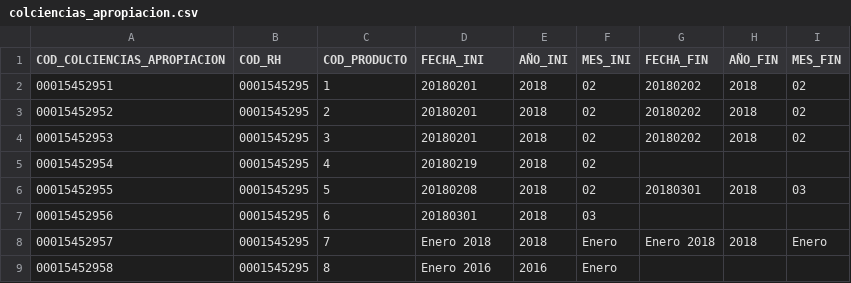
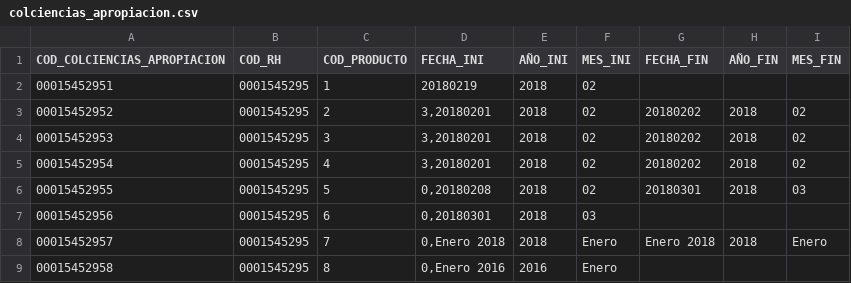
Before and after one commit to mfneirae/CvLAC-Complete, a CSV file: Resultados/colciencias_apropiacion.csv, drawn as a sheet.

```diff
--- a/Resultados/colciencias_apropiacion.csv
+++ b/Resultados/colciencias_apropiacion.csv
@@ -1,9 +1,9 @@
 COD_COLCIENCIAS_APROPIACION; COD_RH; COD_PRODUCTO; FECHA_INI; AÑO_INI; MES_INI; FECHA_FIN; AÑO_FIN; MES_FIN
-00015452951;0001545295;1;20180201;2018;02;20180202;2018;02;
-00015452952;0001545295;2;20180201;2018;02;20180202;2018;02;
-00015452953;0001545295;3;20180201;2018;02;20180202;2018;02;
-00015452954;0001545295;4;20180219;2018;02;;;;
-00015452955;0001545295;5;20180208;2018;02;20180301;2018;03;
-00015452956;0001545295;6;20180301;2018;03;;;;
-00015452957;0001545295;7;Enero  2018;2018;Enero;Enero  2018;2018;Enero;
-00015452958;0001545295;8;Enero  2016;2016;Enero;;;;
+00015452951;0001545295;1;20180219;2018;02;;;;
+00015452952;0001545295;2;3,20180201;2018;02;20180202;2018;02;
+00015452953;0001545295;3;3,20180201;2018;02;20180202;2018;02;
+00015452954;0001545295;4;3,20180201;2018;02;20180202;2018;02;
+00015452955;0001545295;5;0,20180208;2018;02;20180301;2018;03;
+00015452956;0001545295;6;0,20180301;2018;03;;;;
+00015452957;0001545295;7;0,Enero  2018;2018;Enero;Enero  2018;2018;Enero;
+00015452958;0001545295;8;0,Enero  2016;2016;Enero;;;;
```
Also changed, not shown: Resultados/colciencias_prod_tecnica.csv, Resultados/rel_persona_producto_colciencias.csv, 10 other files.
